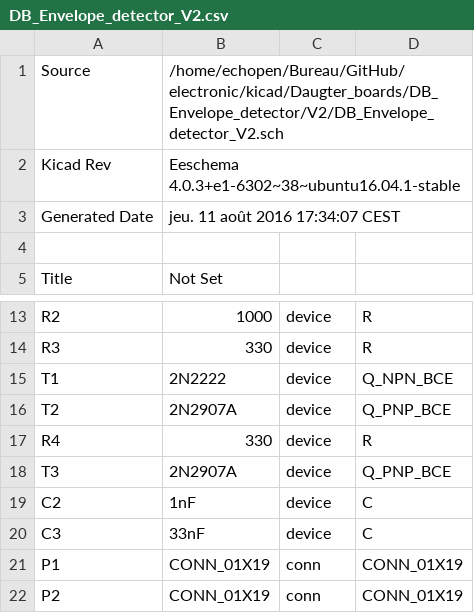
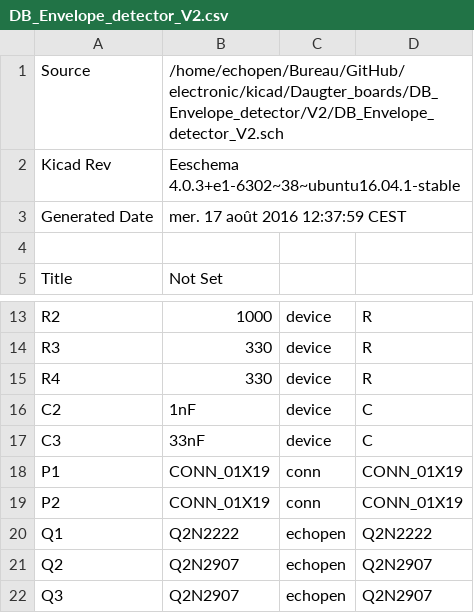
Before and after one commit to fengecho/electronic, a CSV file: kicad/Daugter_boards/DB_Envelope_detector/V2/DB_Envelope_detector_V2.csv, drawn as a sheet; only a part is shown, gaps mark what is left out.

Commit message:
update DB_Envelope_Detector with correct librairy and footprint

```diff
--- a/kicad/Daugter_boards/DB_Envelope_detector/V2/DB_Envelope_detector_V2.csv
+++ b/kicad/Daugter_boards/DB_Envelope_detector/V2/DB_Envelope_detector_V2.csv
@@ -2,3 +2,3 @@ Source,/home/echopen/Bureau/GitHub/electronic/kicad/Daugter_boards/DB_Envelope_d
 Kicad Rev,Eeschema 4.0.3+e1-6302~38~ubuntu16.04.1-stable
-Generated Date,jeu. 11 août 2016 17:34:07 CEST
+Generated Date,mer. 17 août 2016 12:37:59 CEST
 
@@ -14,6 +14,3 @@ R2,1000,device,R
 R3,330,device,R
-T1,2N2222,device,Q_NPN_BCE
-T2,2N2907A,device,Q_PNP_BCE
 R4,330,device,R
-T3,2N2907A,device,Q_PNP_BCE
 C2,1nF,device,C
@@ -22 +19,4 @@ P1,CONN_01X19,conn,CONN_01X19
 P2,CONN_01X19,conn,CONN_01X19
+Q1,Q2N2222,echopen,Q2N2222
+Q2,Q2N2907,echopen,Q2N2907
+Q3,Q2N2907,echopen,Q2N2907
```
Also changed, not shown: 29 other files.
